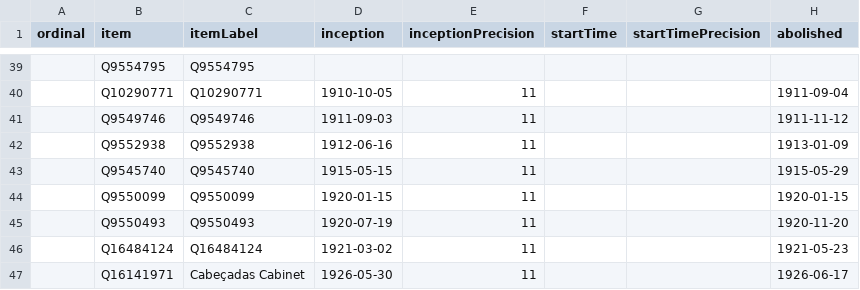
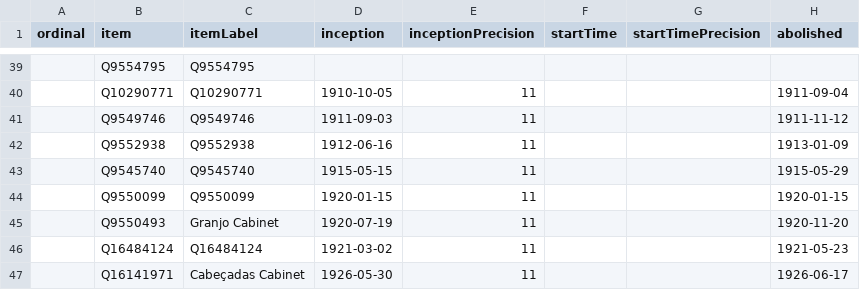
Before and after one commit to every-politician-scrapers/portugal-cabinet, a CSV file: wikidata/results/all-cabinets.csv, drawn as a sheet; only a part is shown, gaps mark what is left out; the diff names each change by its address in the sheet, - before the commit and + after, or states it on an @@ line.

Commit message:
Run SPARQL queries

```diff
--- a/wikidata/results/all-cabinets.csv
+++ b/wikidata/results/all-cabinets.csv
-C45 (itemLabel): Q9550493
+C45 (itemLabel): Granjo Cabinet
```
